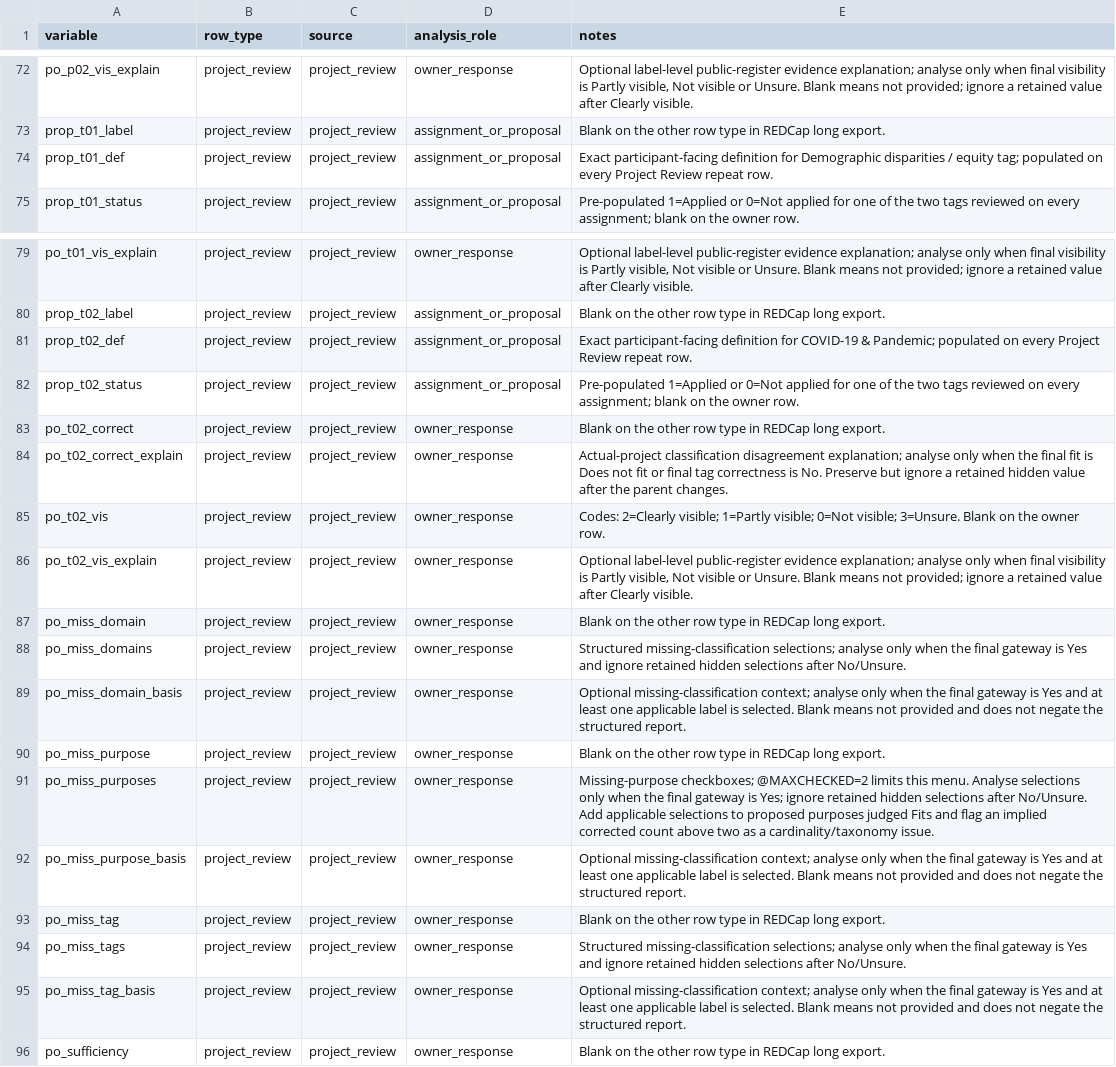
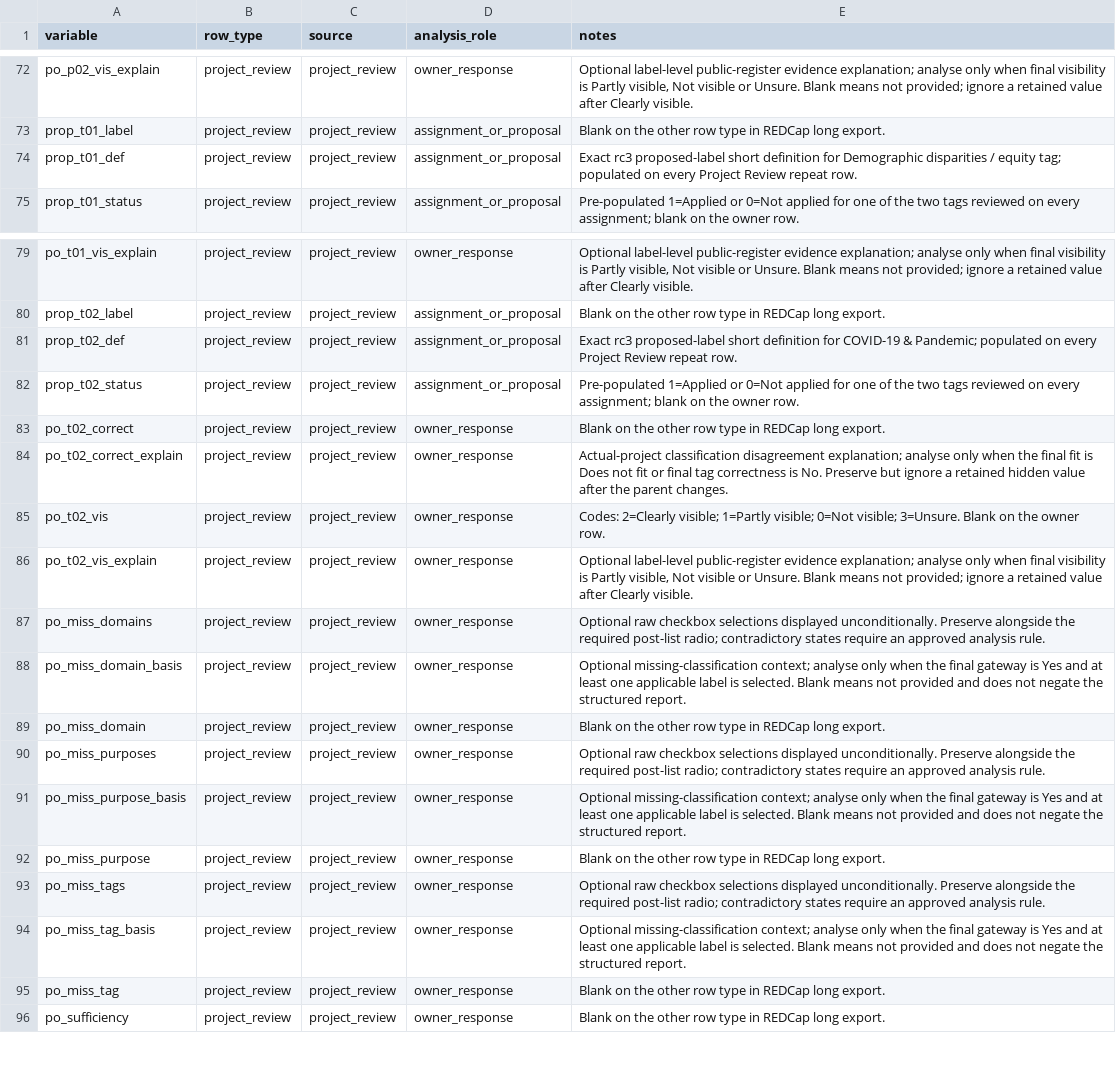
Before and after one commit to balintstewart77/ADR_DEA_project, a CSV file: preregistration/package/06_redcap/project_owner_redcap_expected_export_candidate_0.4.csv, drawn as a sheet; only a part is shown, gaps mark what is left out.

```diff
--- a/preregistration/package/06_redcap/project_owner_redcap_expected_export_candidate_0.4.csv
+++ b/preregistration/package/06_redcap/project_owner_redcap_expected_export_candidate_0.4.csv
@@ -73,3 +73,3 @@ po_p02_vis_explain,project_review,project_review,owner_response,"Optional label-
 prop_t01_label,project_review,project_review,assignment_or_proposal,Blank on the other row type in REDCap long export.
-prop_t01_def,project_review,project_review,assignment_or_proposal,Exact participant-facing definition for Demographic disparities / equity tag; populated on every Project Review repeat row.
+prop_t01_def,project_review,project_review,assignment_or_proposal,Exact rc3 proposed-label short definition for Demographic disparities / equity tag; populated on every Project Review repeat row.
 prop_t01_status,project_review,project_review,assignment_or_proposal,Pre-populated 1=Applied or 0=Not applied for one of the two tags reviewed on every assignment; blank on the owner row.
@@ -80,3 +80,3 @@ po_t01_vis_explain,project_review,project_review,owner_response,"Optional label-
 prop_t02_label,project_review,project_review,assignment_or_proposal,Blank on the other row type in REDCap long export.
-prop_t02_def,project_review,project_review,assignment_or_proposal,Exact participant-facing definition for COVID-19 & Pandemic; populated on every Project Review repeat row.
+prop_t02_def,project_review,project_review,assignment_or_proposal,Exact rc3 proposed-label short definition for COVID-19 & Pandemic; populated on every Project Review repeat row.
 prop_t02_status,project_review,project_review,assignment_or_proposal,Pre-populated 1=Applied or 0=Not applied for one of the two tags reviewed on every assignment; blank on the owner row.
@@ -86,11 +86,11 @@ po_t02_vis,project_review,project_review,owner_response,Codes: 2=Clearly visible
 po_t02_vis_explain,project_review,project_review,owner_response,"Optional label-level public-register evidence explanation; analyse only when final visibility is Partly visible, Not visible or Unsure. Blank means not provided; ignore a retained value after Clearly visible."
+po_miss_domains,project_review,project_review,owner_response,Optional raw checkbox selections displayed unconditionally. Preserve alongside the required post-list radio; contradictory states require an approved analysis rule.
+po_miss_domain_basis,project_review,project_review,owner_response,Optional missing-classification context; analyse only when the final gateway is Yes and at least one applicable label is selected. Blank means not provided and does not negate the structured report.
 po_miss_domain,project_review,project_review,owner_response,Blank on the other row type in REDCap long export.
-po_miss_domains,project_review,project_review,owner_response,Structured missing-classification selections; analyse only when the final gateway is Yes and ignore retained hidden selections after No/Unsure.
-po_miss_domain_basis,project_review,project_review,owner_response,Optional missing-classification context; analyse only when the final gateway is Yes and at least one applicable label is selected. Blank means not provided and does not negate the structured report.
+po_miss_purposes,project_review,project_review,owner_response,Optional raw checkbox selections displayed unconditionally. Preserve alongside the required post-list radio; contradictory states require an approved analysis rule.
+po_miss_purpose_basis,project_review,project_review,owner_response,Optional missing-classification context; analyse only when the final gateway is Yes and at least one applicable label is selected. Blank means not provided and does not negate the structured report.
 po_miss_purpose,project_review,project_review,owner_response,Blank on the other row type in REDCap long export.
-po_miss_purposes,project_review,project_review,owner_response,Missing-purpose checkboxes; @MAXCHECKED=2 limits this menu. Analyse selections only when the final gateway is Yes; ignore retained hidden selections after No/Unsure. Add applicable selections to proposed purposes judged Fits and flag an implied corrected count above two as a cardinality/taxonomy issue.
-po_miss_purpose_basis,project_review,project_review,owner_response,Optional missing-classification context; analyse only when the final gateway is Yes and at least one applicable label is selected. Blank means not provided and does not negate the structured report.
+po_miss_tags,project_review,project_review,owner_response,Optional raw checkbox selections displayed unconditionally. Preserve alongside the required post-list radio; contradictory states require an approved analysis rule.
+po_miss_tag_basis,project_review,project_review,owner_response,Optional missing-classification context; analyse only when the final gateway is Yes and at least one applicable label is selected. Blank means not provided and does not negate the structured report.
 po_miss_tag,project_review,project_review,owner_response,Blank on the other row type in REDCap long export.
-po_miss_tags,project_review,project_review,owner_response,Structured missing-classification selections; analyse only when the final gateway is Yes and ignore retained hidden selections after No/Unsure.
-po_miss_tag_basis,project_review,project_review,owner_response,Optional missing-classification context; analyse only when the final gateway is Yes and at least one applicable label is selected. Blank means not provided and does not negate the structured report.
 po_sufficiency,project_review,project_review,owner_response,Blank on the other row type in REDCap long export.
```
Also changed, not shown: preregistration/package/06_redcap/project_owner_redcap_data_dictionary_candidate_0.4.csv, preregistration/package/06_redcap/project_owner_redcap_field_specification_candidate_0.4.csv, 10 other files.
